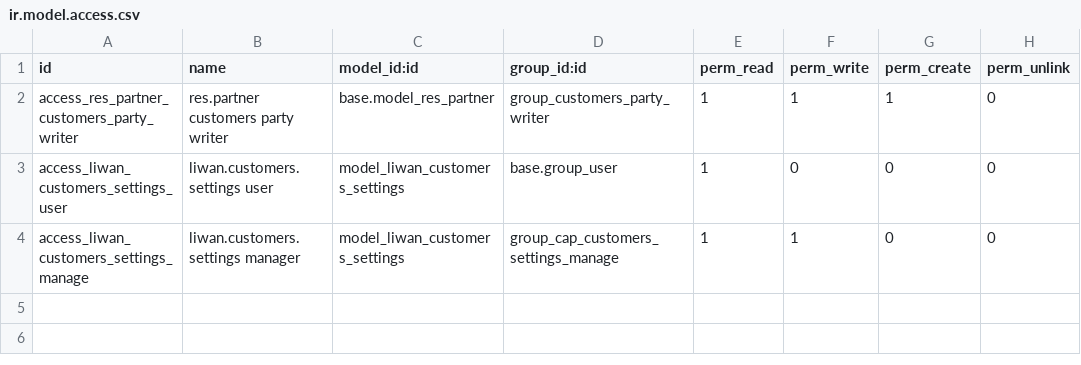
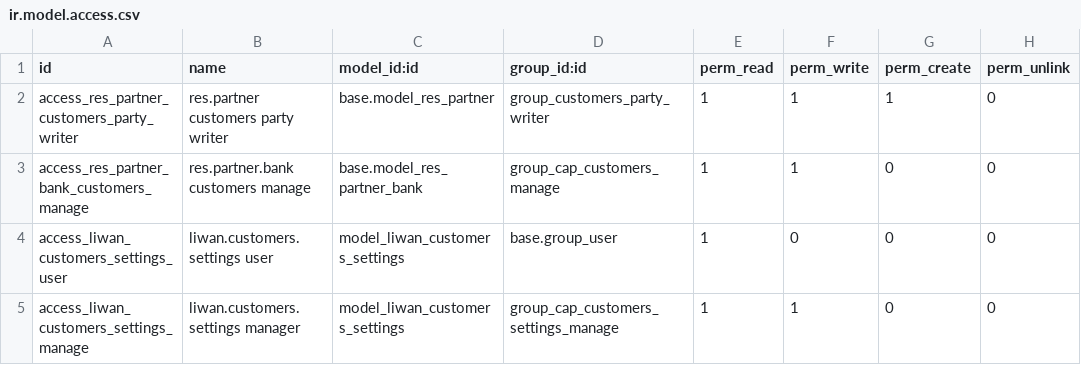
Before and after one commit to tariiq222/liwan, a CSV file: odoo-addons/liwan_customers/security/ir.model.access.csv, drawn as a sheet; the diff names each change by its address in the sheet, - before the commit and + after, or states it on an @@ line.

```diff
--- a/odoo-addons/liwan_customers/security/ir.model.access.csv
+++ b/odoo-addons/liwan_customers/security/ir.model.access.csv
+row 3: access_res_partner_bank_customers_manage | res.partner.bank customers manage | base.model_res_partner_bank | group_cap_customers_manage | 1 | 1 | 0 | 0
```
Also changed, not shown: 10 other files.
